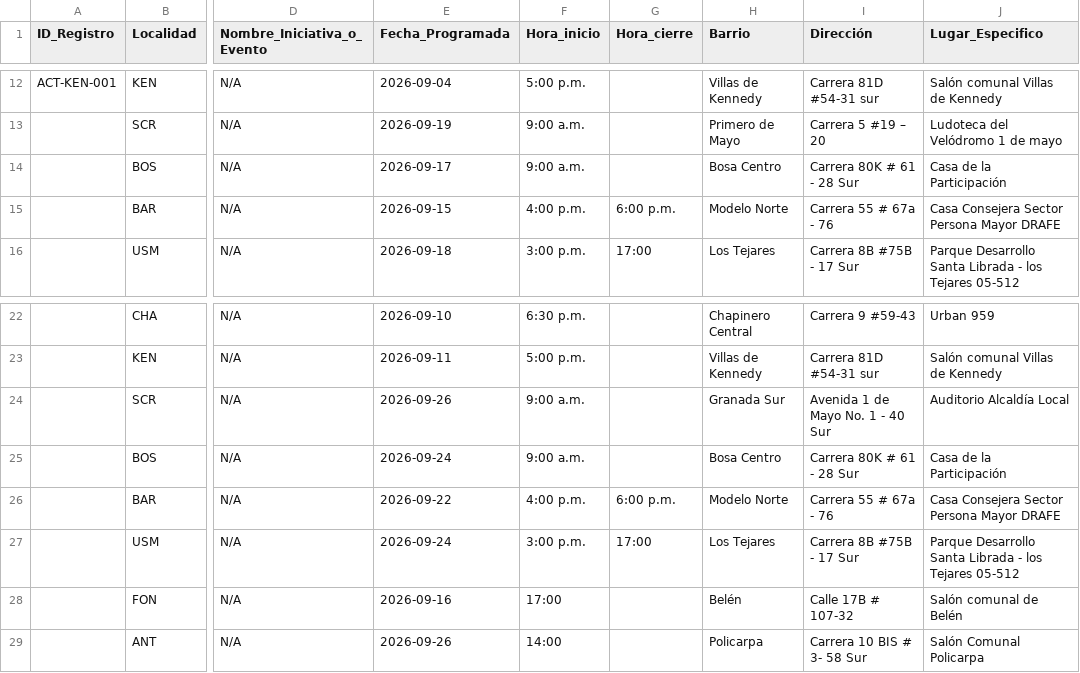
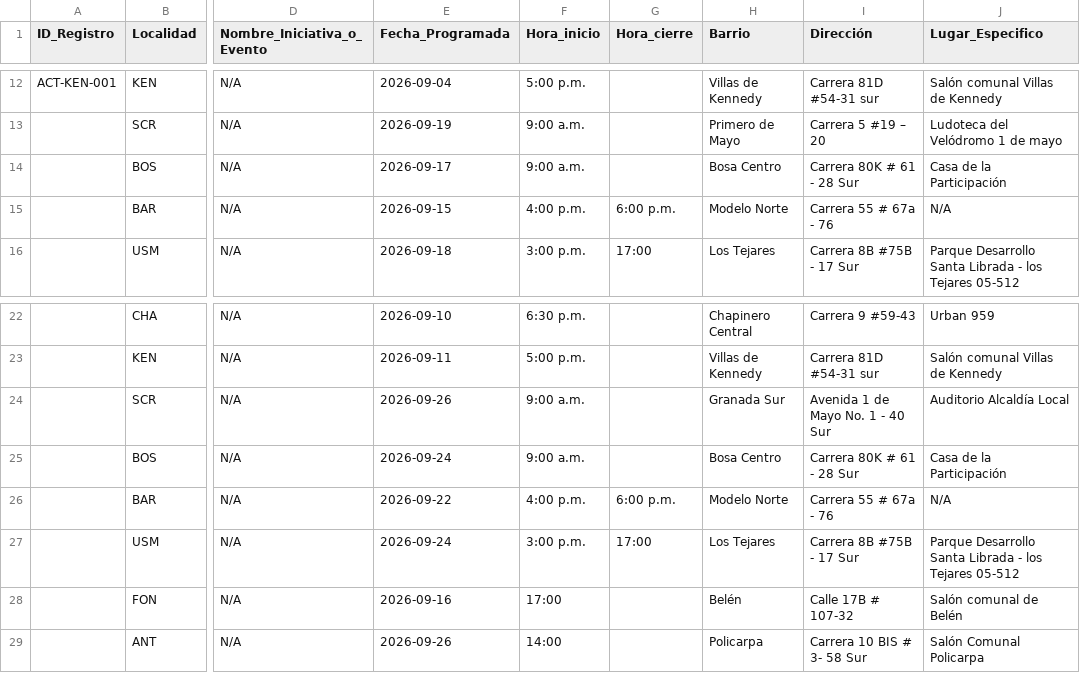
Before and after one commit to soy-juandi/recreolab-data, a CSV file: recreolab_matriz.csv, drawn as a sheet; only a part is shown, gaps mark what is left out; the diff names each change by its address in the sheet, - before the commit and + after, or states it on an @@ line.

Commit message:
Actualización automática recreolab_matriz.csv

```diff
--- a/recreolab_matriz.csv
+++ b/recreolab_matriz.csv
-J15 (Lugar_Especifico): Casa Consejera Sector Persona Mayor DRAFE
+J15 (Lugar_Especifico): N/A
-J26 (Lugar_Especifico): Casa Consejera Sector Persona Mayor DRAFE
+J26 (Lugar_Especifico): N/A
```
